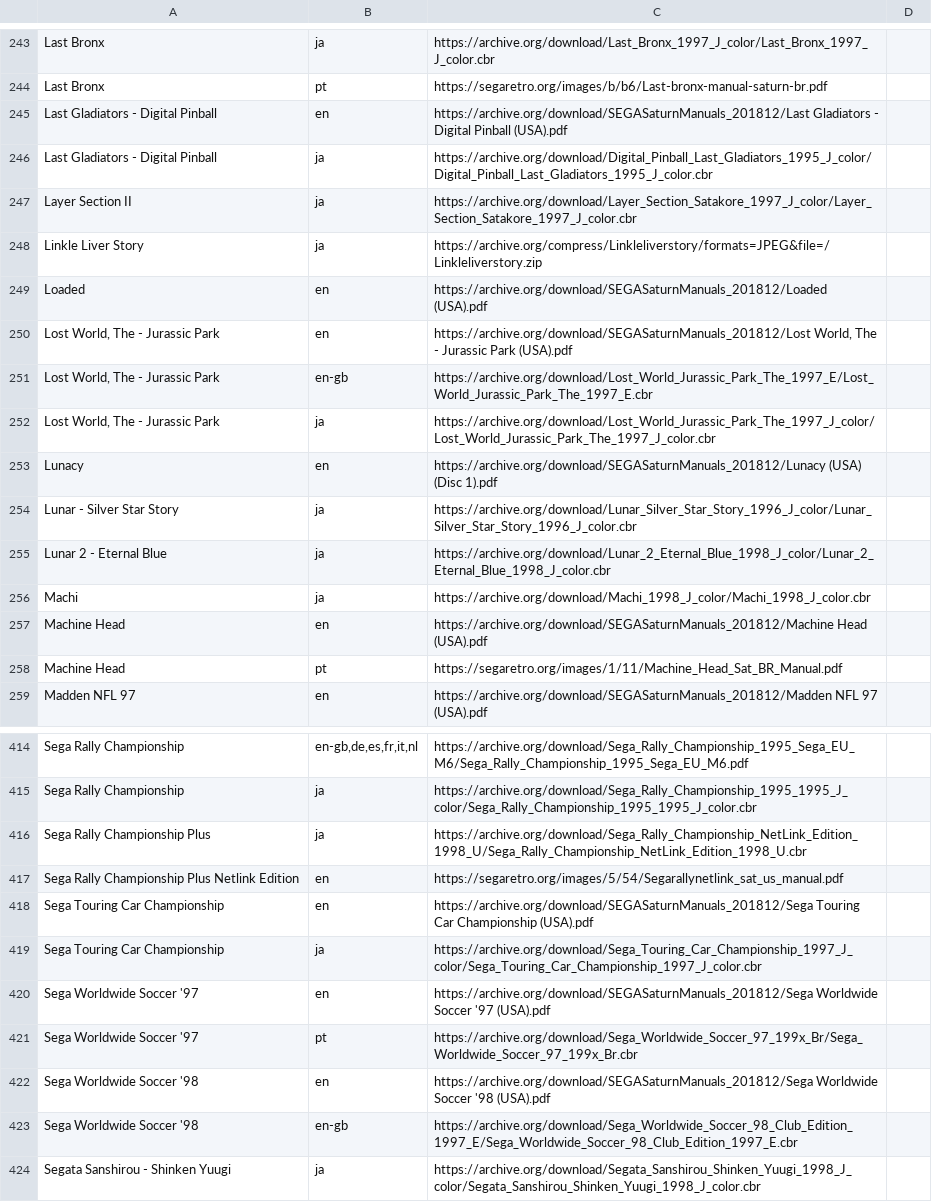
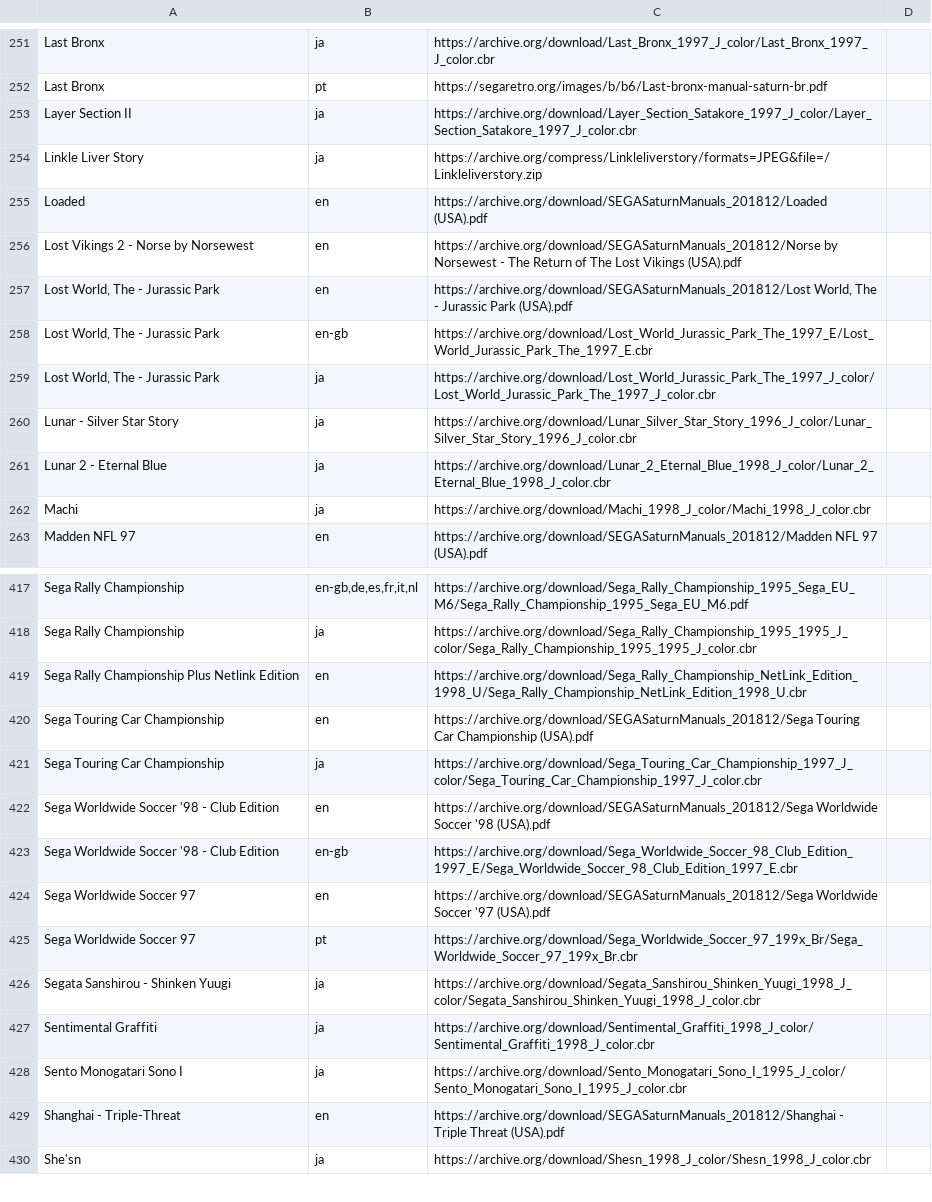
Before and after one commit to obrie/retrokit, a TSV file: config/systems/saturn/manuals.tsv, drawn as a sheet; only a part is shown, gaps mark what is left out; the shorter side is filled out with more unchanged rows; the diff covers the shown part only.

Commit message:
saturn: Fix parent titles not being used when possible in manuals configuration

```diff
--- a/config/systems/saturn/manuals.tsv
+++ b/config/systems/saturn/manuals.tsv
@@ -244,4 +252,2 @@ Last Bronx	ja	https://archive.org/download/Last_Bronx_1997_J_color/Last_Bronx_19
 Last Bronx	pt	https://segaretro.org/images/b/b6/Last-bronx-manual-saturn-br.pdf
-Last Gladiators - Digital Pinball	en	https://archive.org/download/SEGASaturnManuals_201812/Last Gladiators - Digital Pinball (USA).pdf
-Last Gladiators - Digital Pinball	ja	https://archive.org/download/Digital_Pinball_Last_Gladiators_1995_J_color/Digital_Pinball_Last_Gladiators_1995_J_color.cbr
 Layer Section II	ja	https://archive.org/download/Layer_Section_Satakore_1997_J_color/Layer_Section_Satakore_1997_J_color.cbr
@@ -249,2 +255,3 @@ Linkle Liver Story	ja	https://archive.org/compress/Linkleliverstory/formats=JPEG
 Loaded	en	https://archive.org/download/SEGASaturnManuals_201812/Loaded (USA).pdf
+Lost Vikings 2 - Norse by Norsewest	en	https://archive.org/download/SEGASaturnManuals_201812/Norse by Norsewest - The Return of The Lost Vikings (USA).pdf
 Lost World, The - Jurassic Park	en	https://archive.org/download/SEGASaturnManuals_201812/Lost World, The - Jurassic Park (USA).pdf
@@ -252,3 +259,2 @@ Lost World, The - Jurassic Park	en-gb	https://archive.org/download/Lost_World_Ju
 Lost World, The - Jurassic Park	ja	https://archive.org/download/Lost_World_Jurassic_Park_The_1997_J_color/Lost_World_Jurassic_Park_The_1997_J_color.cbr
-Lunacy	en	https://archive.org/download/SEGASaturnManuals_201812/Lunacy (USA) (Disc 1).pdf
 Lunar - Silver Star Story	ja	https://archive.org/download/Lunar_Silver_Star_Story_1996_J_color/Lunar_Silver_Star_Story_1996_J_color.cbr
@@ -256,4 +262,2 @@ Lunar 2 - Eternal Blue	ja	https://archive.org/download/Lunar_2_Eternal_Blue_1998
 Machi	ja	https://archive.org/download/Machi_1998_J_color/Machi_1998_J_color.cbr
-Machine Head	en	https://archive.org/download/SEGASaturnManuals_201812/Machine Head (USA).pdf
-Machine Head	pt	https://segaretro.org/images/1/11/Machine_Head_Sat_BR_Manual.pdf
 Madden NFL 97	en	https://archive.org/download/SEGASaturnManuals_201812/Madden NFL 97 (USA).pdf
@@ -415,10 +418,9 @@ Sega Rally Championship	en-gb,de,es,fr,it,nl	https://archive.org/download/Sega_R
 Sega Rally Championship	ja	https://archive.org/download/Sega_Rally_Championship_1995_1995_J_color/Sega_Rally_Championship_1995_1995_J_color.cbr
-Sega Rally Championship Plus	ja	https://archive.org/download/Sega_Rally_Championship_NetLink_Edition_1998_U/Sega_Rally_Championship_NetLink_Edition_1998_U.cbr
-Sega Rally Championship Plus Netlink Edition	en	https://segaretro.org/images/5/54/Segarallynetlink_sat_us_manual.pdf
+Sega Rally Championship Plus Netlink Edition	en	https://archive.org/download/Sega_Rally_Championship_NetLink_Edition_1998_U/Sega_Rally_Championship_NetLink_Edition_1998_U.cbr
 Sega Touring Car Championship	en	https://archive.org/download/SEGASaturnManuals_201812/Sega Touring Car Championship (USA).pdf
 Sega Touring Car Championship	ja	https://archive.org/download/Sega_Touring_Car_Championship_1997_J_color/Sega_Touring_Car_Championship_1997_J_color.cbr
-Sega Worldwide Soccer '97	en	https://archive.org/download/SEGASaturnManuals_201812/Sega Worldwide Soccer '97 (USA).pdf
-Sega Worldwide Soccer '97	pt	https://archive.org/download/Sega_Worldwide_Soccer_97_199x_Br/Sega_Worldwide_Soccer_97_199x_Br.cbr
-Sega Worldwide Soccer '98	en	https://archive.org/download/SEGASaturnManuals_201812/Sega Worldwide Soccer '98 (USA).pdf
-Sega Worldwide Soccer '98	en-gb	https://archive.org/download/Sega_Worldwide_Soccer_98_Club_Edition_1997_E/Sega_Worldwide_Soccer_98_Club_Edition_1997_E.cbr
+Sega Worldwide Soccer '98 - Club Edition	en	https://archive.org/download/SEGASaturnManuals_201812/Sega Worldwide Soccer '98 (USA).pdf
+Sega Worldwide Soccer '98 - Club Edition	en-gb	https://archive.org/download/Sega_Worldwide_Soccer_98_Club_Edition_1997_E/Sega_Worldwide_Soccer_98_Club_Edition_1997_E.cbr
+Sega Worldwide Soccer 97	en	https://archive.org/download/SEGASaturnManuals_201812/Sega Worldwide Soccer '97 (USA).pdf
+Sega Worldwide Soccer 97	pt	https://archive.org/download/Sega_Worldwide_Soccer_97_199x_Br/Sega_Worldwide_Soccer_97_199x_Br.cbr
 Segata Sanshirou - Shinken Yuugi	ja	https://archive.org/download/Segata_Sanshirou_Shinken_Yuugi_1998_J_color/Segata_Sanshirou_Shinken_Yuugi_1998_J_color.cbr
```
Also changed, not shown: 16 added rows, 12 removed rows and 18 edited cells elsewhere in this file.
